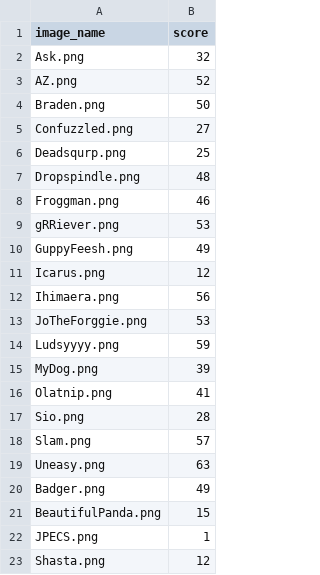
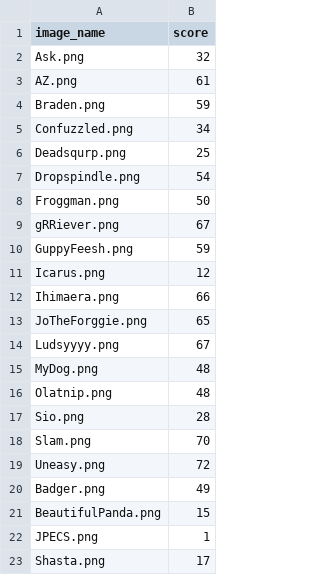
Before and after one commit to ScottWegley/baskmaster, a CSV file: scores/season.csv, drawn as a sheet.

```diff
--- a/scores/season.csv
+++ b/scores/season.csv
@@ -2,19 +2,19 @@ image_name,score
 Ask.png,32
-AZ.png,52
-Braden.png,50
-Confuzzled.png,27
+AZ.png,61
+Braden.png,59
+Confuzzled.png,34
 Deadsqurp.png,25
-Dropspindle.png,48
-Froggman.png,46
-gRRiever.png,53
-GuppyFeesh.png,49
+Dropspindle.png,54
+Froggman.png,50
+gRRiever.png,67
+GuppyFeesh.png,59
 Icarus.png,12
-Ihimaera.png,56
-JoTheForggie.png,53
-Ludsyyyy.png,59
-MyDog.png,39
-Olatnip.png,41
+Ihimaera.png,66
+JoTheForggie.png,65
+Ludsyyyy.png,67
+MyDog.png,48
+Olatnip.png,48
 Sio.png,28
-Slam.png,57
-Uneasy.png,63
+Slam.png,70
+Uneasy.png,72
 Badger.png,49
@@ -22,2 +22,2 @@ BeautifulPanda.png,15
 JPECS.png,1
-Shasta.png,12
+Shasta.png,17
```
Also changed, not shown: 1 other file.
